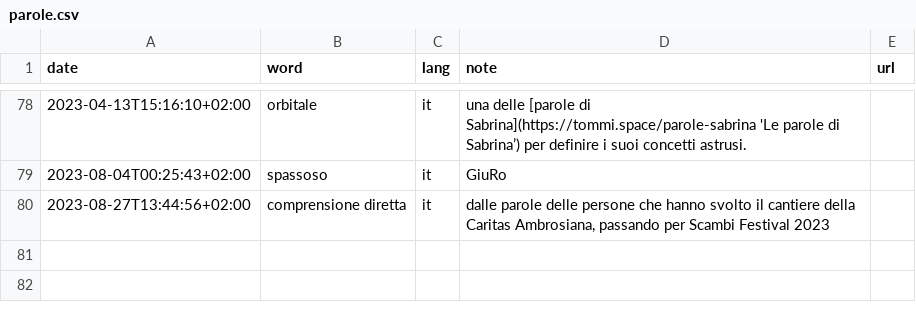
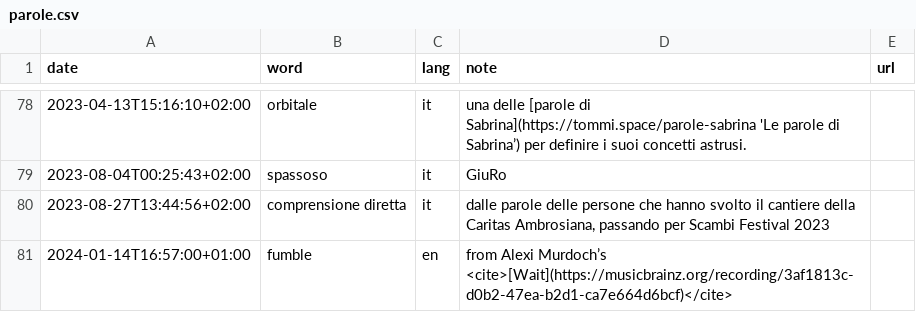
Before and after one commit to xplosionmind/tommi.space, a CSV file: data/parole.csv, drawn as a sheet; only a part is shown, gaps mark what is left out.

```diff
--- a/data/parole.csv
+++ b/data/parole.csv
@@ -80 +80,2 @@ date,word,lang,note,url
 2023-08-27T13:44:56+02:00,comprensione diretta,it,"dalle parole delle persone che hanno svolto il cantiere della Caritas Ambrosiana, passando per Scambi Festival 2023",
+2024-01-14T16:57:00+01:00,fumble,en,from Alexi Murdoch’s <cite>[Wait](https://musicbrainz.org/recording/3af1813c-d0b2-47ea-b2d1-ca7e664d6bcf)</cite>,
```
Also changed, not shown: 4 other files.
